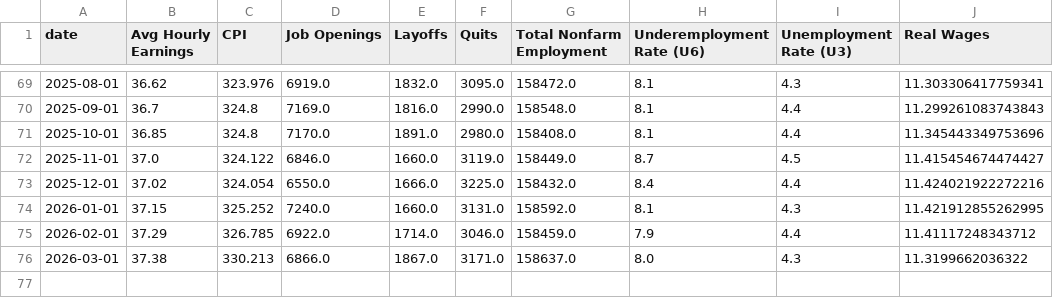
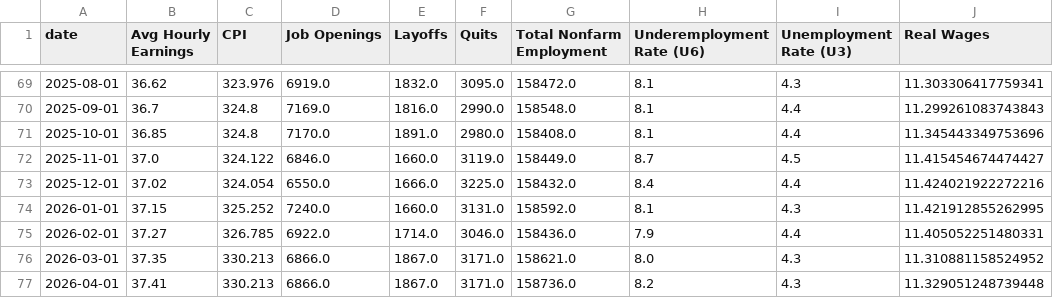
Before and after one commit to mrwizardmangit/ECON8320SemesterProject, a CSV file: labor_market_data.csv, drawn as a sheet; only a part is shown, gaps mark what is left out.

```diff
--- a/labor_market_data.csv
+++ b/labor_market_data.csv
@@ -74,3 +74,4 @@ date,Avg Hourly Earnings,CPI,Job Openings,Layoffs,Quits,Total Nonfarm Employment
 2026-01-01,37.15,325.252,7240.0,1660.0,3131.0,158592.0,8.1,4.3,11.421912855262995
-2026-02-01,37.29,326.785,6922.0,1714.0,3046.0,158459.0,7.9,4.4,11.41117248343712
-2026-03-01,37.38,330.213,6866.0,1867.0,3171.0,158637.0,8.0,4.3,11.3199662036322
+2026-02-01,37.27,326.785,6922.0,1714.0,3046.0,158436.0,7.9,4.4,11.405052251480331
+2026-03-01,37.35,330.213,6866.0,1867.0,3171.0,158621.0,8.0,4.3,11.310881158524952
+2026-04-01,37.41,330.213,6866.0,1867.0,3171.0,158736.0,8.2,4.3,11.329051248739448
```
